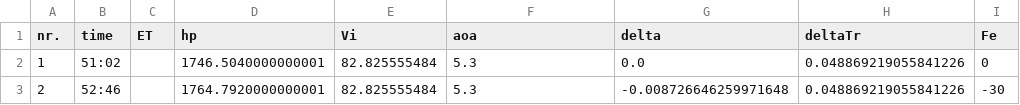
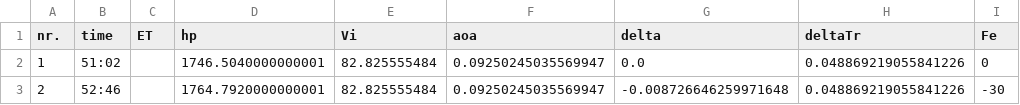
Before and after one commit to dannywhuang/SVV_FD_sim, a CSV file: staticData/CSV_reference/static2b_SI.csv, drawn as a sheet; only a part is shown; the diff names each change by its address in the sheet, - before the commit and + after, or states it on an @@ line.

```diff
--- a/staticData/CSV_reference/static2b_SI.csv
+++ b/staticData/CSV_reference/static2b_SI.csv
-F2:F3 (aoa): 5.3
+F2:F3 (aoa): 0.09250245035569947
```
Also changed, not shown: staticData/CSV_reference/static1_SI.csv, staticData/CSV_reference/static2a_SI.csv, 4 other files.
